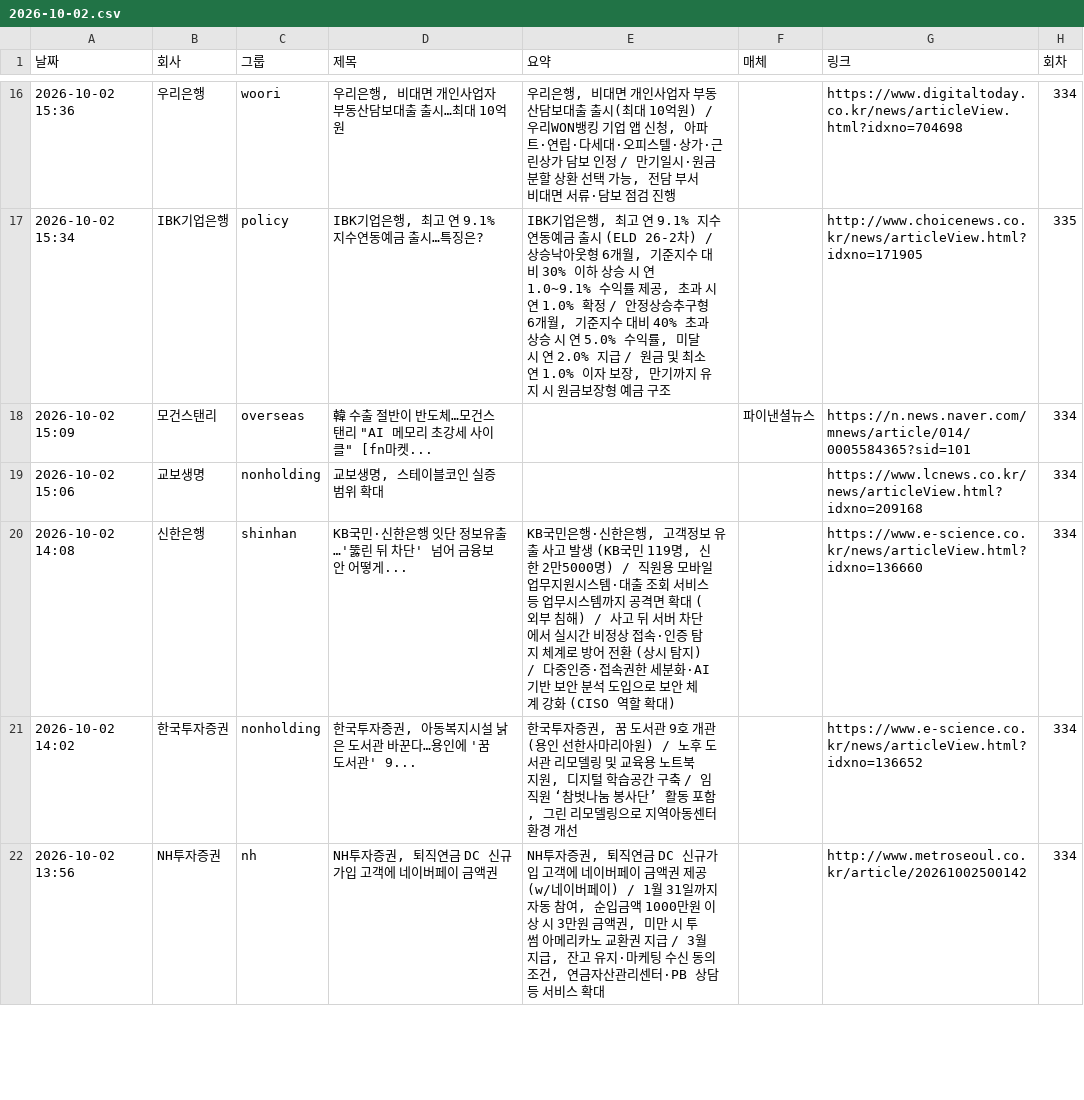
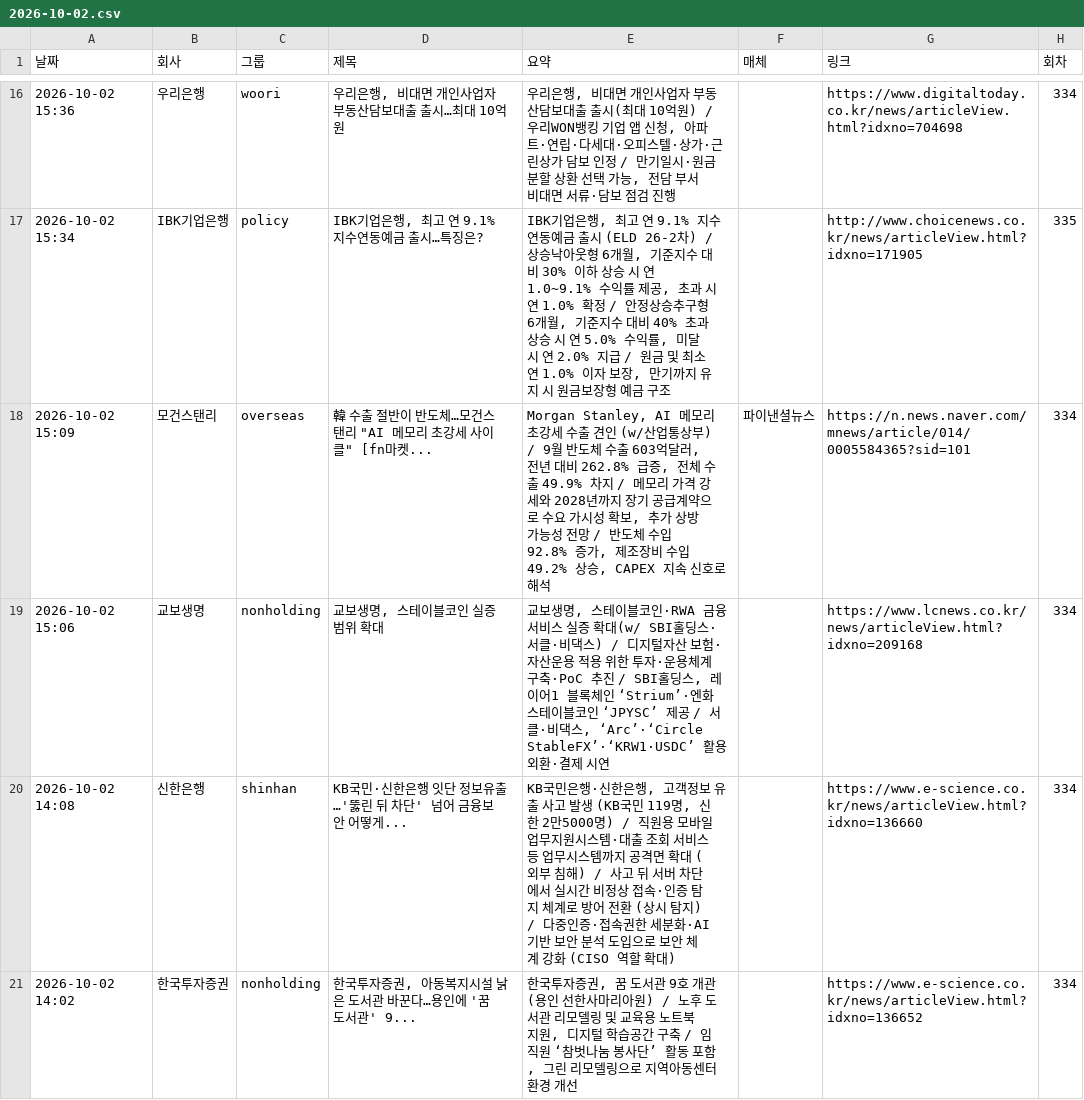
Before and after one commit to yeo6119-commits/financial-news, a CSV file: archive/2026-10-02.csv, drawn as a sheet; only a part is shown, gaps mark what is left out; the shorter side is filled out with more unchanged rows; the diff covers the shown part only.

```diff
--- a/archive/2026-10-02.csv
+++ b/archive/2026-10-02.csv
@@ -17,4 +17,4 @@
 2026-10-02 15:34,IBK기업은행,policy,"IBK기업은행, 최고 연 9.1% 지수연동예금 출시…특징은?","IBK기업은행, 최고 연 9.1% 지수연동예금 출시 (ELD 26-2차) / 상승낙아웃형 6개월, 기준지수 대비 30% 이하 상승 시 연 1.0~9.1% 수익률 제공, 초과 시 연 1.0% 확정 / 안정상승추구형 6개월, 기준지수 대비 40% 초과 상승 시 연 5.0% 수익률, 미달 시 연 2.0% 지급 / 원금 및 최소 연 1.0% 이자 보장, 만기까지 유지 시 원금보장형 예금 구조",,http://www.choicenews.co.kr/news/articleView.html?idxno=171905,335
-2026-10-02 15:09,모건스탠리,overseas,"韓 수출 절반이 반도체…모건스탠리 ""AI 메모리 초강세 사이클"" [fn마켓...",,파이낸셜뉴스,https://n.news.naver.com/mnews/article/014/0005584365?sid=101,334
-2026-10-02 15:06,교보생명,nonholding,"교보생명, 스테이블코인 실증 범위 확대",,,https://www.lcnews.co.kr/news/articleView.html?idxno=209168,334
+2026-10-02 15:09,모건스탠리,overseas,"韓 수출 절반이 반도체…모건스탠리 ""AI 메모리 초강세 사이클"" [fn마켓...","Morgan Stanley, AI 메모리 초강세 수출 견인 (w/산업통상부) / 9월 반도체 수출 603억달러, 전년 대비 262.8% 급증, 전체 수출 49.9% 차지 / 메모리 가격 강세와 2028년까지 장기 공급계약으로 수요 가시성 확보, 추가 상방 가능성 전망 / 반도체 수입 92.8% 증가, 제조장비 수입 49.2% 상승, CAPEX 지속 신호로 해석",파이낸셜뉴스,https://n.news.naver.com/mnews/article/014/0005584365?sid=101,334
+2026-10-02 15:06,교보생명,nonholding,"교보생명, 스테이블코인 실증 범위 확대","교보생명, 스테이블코인·RWA 금융서비스 실증 확대(w/ SBI홀딩스·서클·비댁스) / 디지털자산 보험·자산운용 적용 위한 투자·운용체계 구축·PoC 추진 / SBI홀딩스, 레이어1 블록체인 ‘Strium’·엔화 스테이블코인 ‘JPYSC’ 제공 / 서클·비댁스, ‘Arc’·‘Circle StableFX’·‘KRW1·USDC’ 활용 외환·결제 시연",,https://www.lcnews.co.kr/news/articleView.html?idxno=209168,334
 2026-10-02 14:08,신한은행,shinhan,KB국민·신한은행 잇단 정보유출…'뚫린 뒤 차단' 넘어 금융보안 어떻게...,"KB국민은행·신한은행, 고객정보 유출 사고 발생 (KB국민 119명, 신한 2만5000명) / 직원용 모바일 업무지원시스템·대출 조회 서비스 등 업무시스템까지 공격면 확대 (외부 침해) / 사고 뒤 서버 차단에서 실시간 비정상 접속·인증 탐지 체계로 방어 전환 (상시 탐지) / 다중인증·접속권한 세분화·AI 기반 보안 분석 도입으로 보안 체계 강화 (CISO 역할 확대)",,https://www.e-science.co.kr/news/articleView.html?idxno=136660,334
```
Also changed, not shown: 1 edited cell elsewhere in this file, archive/2026-10-01.csv, archive/2026-10-06.csv, 5 other files.
